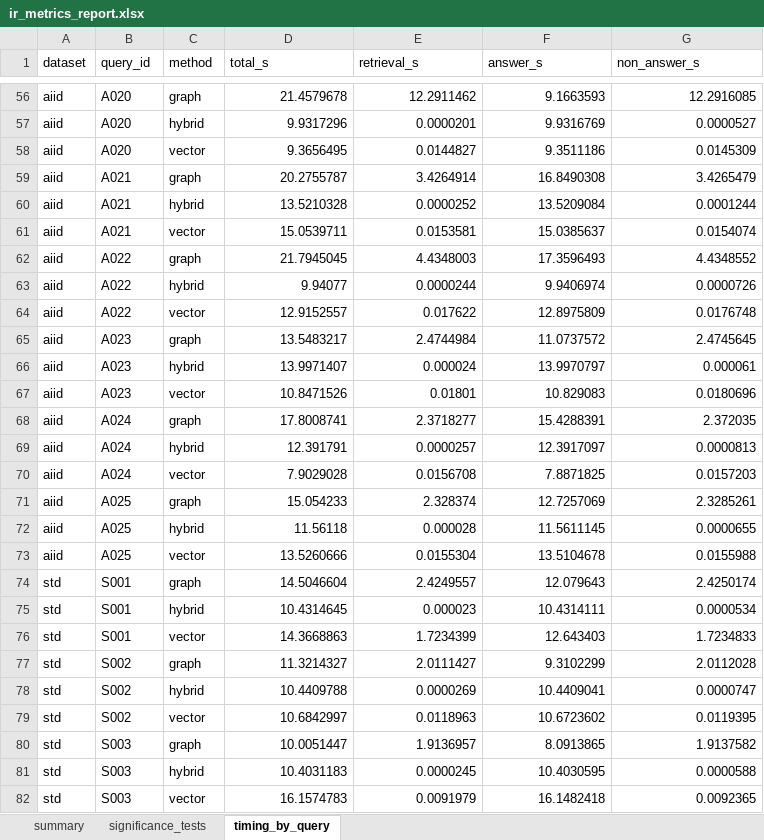
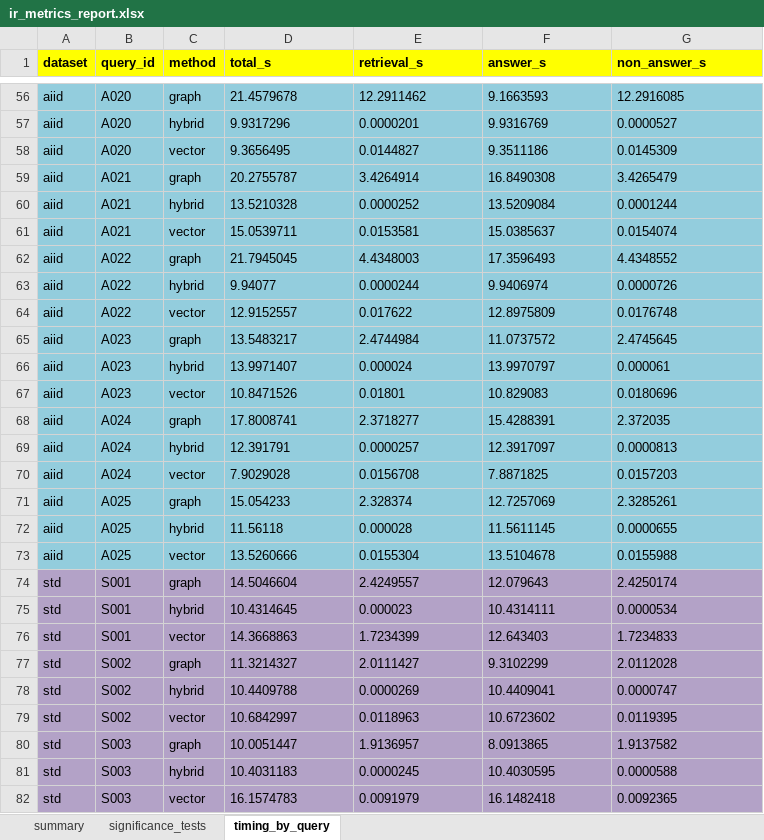
Before and after one commit to ubayeid/veritas-ai, an Excel workbook: backend/evaluation/reports/ir_metrics_report.xlsx, sheet timing_by_query, drawn as a sheet; only a part is shown, gaps mark what is left out; values as stored, in another font and other column widths than the file's, no borders; the diff covers the shown part only; the diff names each change by its address in the sheet, - before the commit and + after, or states it on an @@ line.

```diff
--- a/backend/evaluation/reports/ir_metrics_report.xlsx (sheet timing_by_query)
+++ b/backend/evaluation/reports/ir_metrics_report.xlsx (sheet timing_by_query)
@@ A1:G1 fill: none → #FFFF00, bold: off → on @@
-A56:G73 fill: none
+A56:G73 fill: #93CDDD
-D56:G82 alignment: right
+D56:G82 alignment: left
-A74:G82 fill: none
+A74:G82 fill: #B3A2C7
```
Also changed, not shown: cell formats elsewhere in this sheet, sheet significance_tests, sheet summary, 6 other files.
